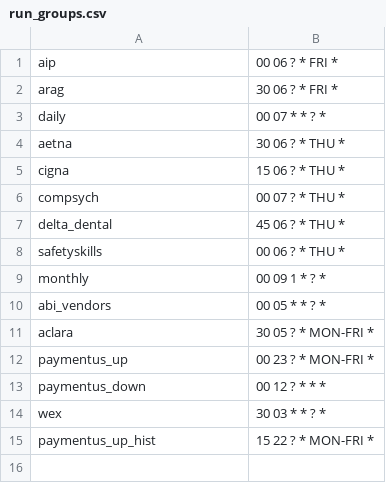
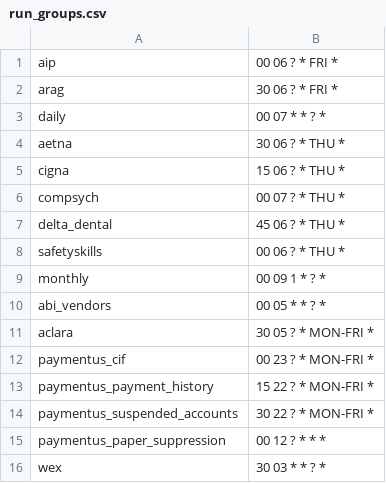
Before and after one commit to cityofasheville/bedrock2, a CSV file: src/db/bedrock-db-data/test_data/run_groups.csv, drawn as a sheet.

Commit message:
sync paymentus changes

```diff
--- a/src/db/bedrock-db-data/test_data/run_groups.csv
+++ b/src/db/bedrock-db-data/test_data/run_groups.csv
@@ -11,5 +11,6 @@
 "aclara","30 05 ? * MON-FRI *"
-"paymentus_up","00 23 ? * MON-FRI *"
-"paymentus_down","00 12 ? * * *"
+"paymentus_cif","00 23 ? * MON-FRI *"
+"paymentus_payment_history","15 22 ? * MON-FRI *"
+"paymentus_suspended_accounts","30 22 ? * MON-FRI *"
+"paymentus_paper_suppression","00 12 ? * * *"
 "wex","30 03 * * ? *"
-"paymentus_up_hist","15 22 ? * MON-FRI *"
```
Also changed, not shown: 9 other files.
